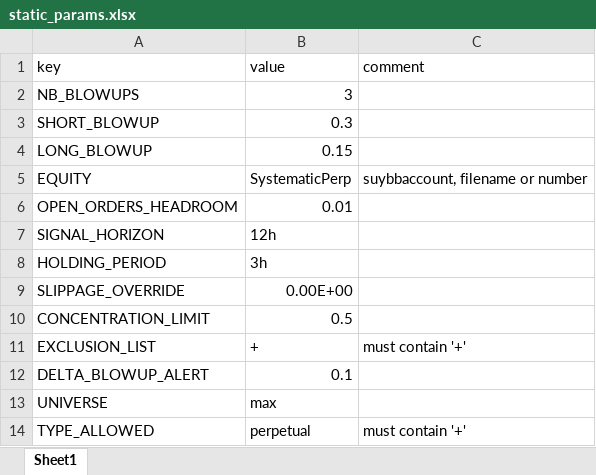
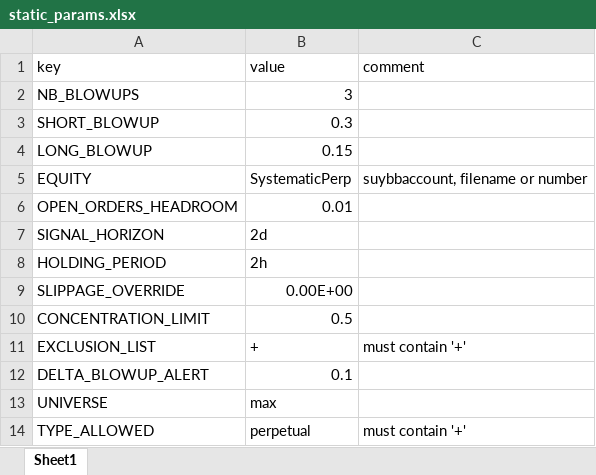
Before and after one commit to hhchhchhchhc/DynamicHedgeBacktest, an Excel workbook: DerivativeArbitrage/Runtime/configs/static_params.xlsx, sheet Sheet1, drawn as a sheet; values as stored, in another font and other column widths than the file's, no borders; the diff names each change by its address in the sheet, - before the commit and + after, or states it on an @@ line.

```diff
--- a/DerivativeArbitrage/Runtime/configs/static_params.xlsx (sheet Sheet1)
+++ b/DerivativeArbitrage/Runtime/configs/static_params.xlsx (sheet Sheet1)
-B7 (value): 12h
+B7 (value): 2d
-B8 (value): 3h
+B8 (value): 2h
```
Also changed, not shown: DerivativeArbitrage/Runtime/ApprovedRuns/currentWeights.xlsx, 3 other files.
